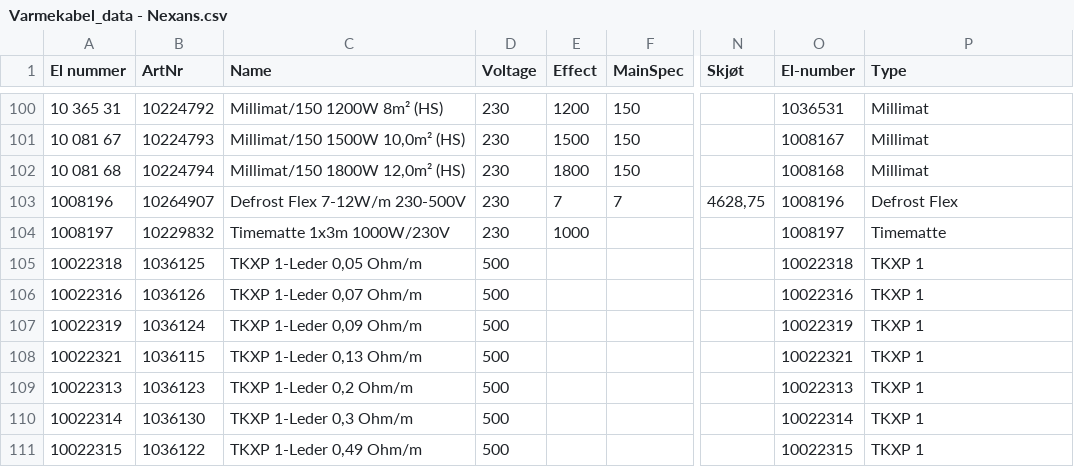
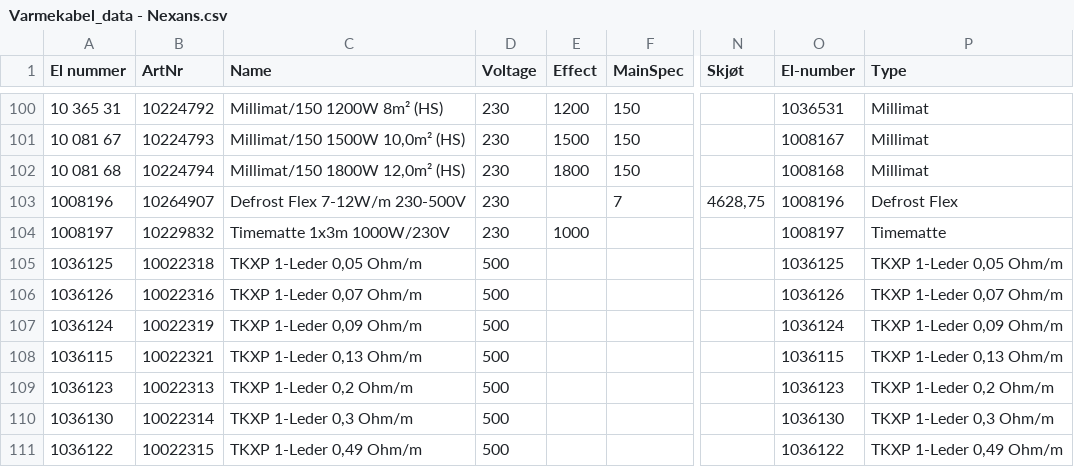
Before and after one commit to runar-rkmedia/vk_data_exstract, a CSV file: data_extracts/nexans/Varmekabel_data - Nexans.csv, drawn as a sheet; only a part is shown, gaps mark what is left out; the diff covers the shown part only; the diff names each change by its address in the sheet, - before the commit and + after, or states it on an @@ line.

```diff
--- a/data_extracts/nexans/Varmekabel_data - Nexans.csv
+++ b/data_extracts/nexans/Varmekabel_data - Nexans.csv
-E103 (Effect): 7
+E103 (Effect): (empty)
-A105 (El nummer): 10022318
+A105 (El nummer): 1036125
-B105 (ArtNr): 1036125
+B105 (ArtNr): 10022318
-O105 (El-number): 10022318
+O105 (El-number): 1036125
-P105 (Type): TKXP 1
+P105 (Type): TKXP 1-Leder 0,05 Ohm/m
-A106 (El nummer): 10022316
+A106 (El nummer): 1036126
-B106 (ArtNr): 1036126
+B106 (ArtNr): 10022316
-O106 (El-number): 10022316
+O106 (El-number): 1036126
-P106 (Type): TKXP 1
+P106 (Type): TKXP 1-Leder 0,07 Ohm/m
-A107 (El nummer): 10022319
+A107 (El nummer): 1036124
-B107 (ArtNr): 1036124
+B107 (ArtNr): 10022319
-O107 (El-number): 10022319
+O107 (El-number): 1036124
-P107 (Type): TKXP 1
+P107 (Type): TKXP 1-Leder 0,09 Ohm/m
-A108 (El nummer): 10022321
+A108 (El nummer): 1036115
-B108 (ArtNr): 1036115
+B108 (ArtNr): 10022321
-O108 (El-number): 10022321
+O108 (El-number): 1036115
-P108 (Type): TKXP 1
+P108 (Type): TKXP 1-Leder 0,13 Ohm/m
-A109 (El nummer): 10022313
+A109 (El nummer): 1036123
-B109 (ArtNr): 1036123
+B109 (ArtNr): 10022313
-O109 (El-number): 10022313
+O109 (El-number): 1036123
-P109 (Type): TKXP 1
+P109 (Type): TKXP 1-Leder 0,2 Ohm/m
-A110 (El nummer): 10022314
+A110 (El nummer): 1036130
-B110 (ArtNr): 1036130
+B110 (ArtNr): 10022314
-O110 (El-number): 10022314
+O110 (El-number): 1036130
-P110 (Type): TKXP 1
+P110 (Type): TKXP 1-Leder 0,3 Ohm/m
-A111 (El nummer): 10022315
+A111 (El nummer): 1036122
-B111 (ArtNr): 1036122
+B111 (ArtNr): 10022315
-O111 (El-number): 10022315
+O111 (El-number): 1036122
-P111 (Type): TKXP 1
+P111 (Type): TKXP 1-Leder 0,49 Ohm/m
```
Also changed, not shown: 84 edited cells elsewhere in this file, data_extracts/oegleand/Varmekabel_data - ogleand-kabler.csv, 1 other file.
